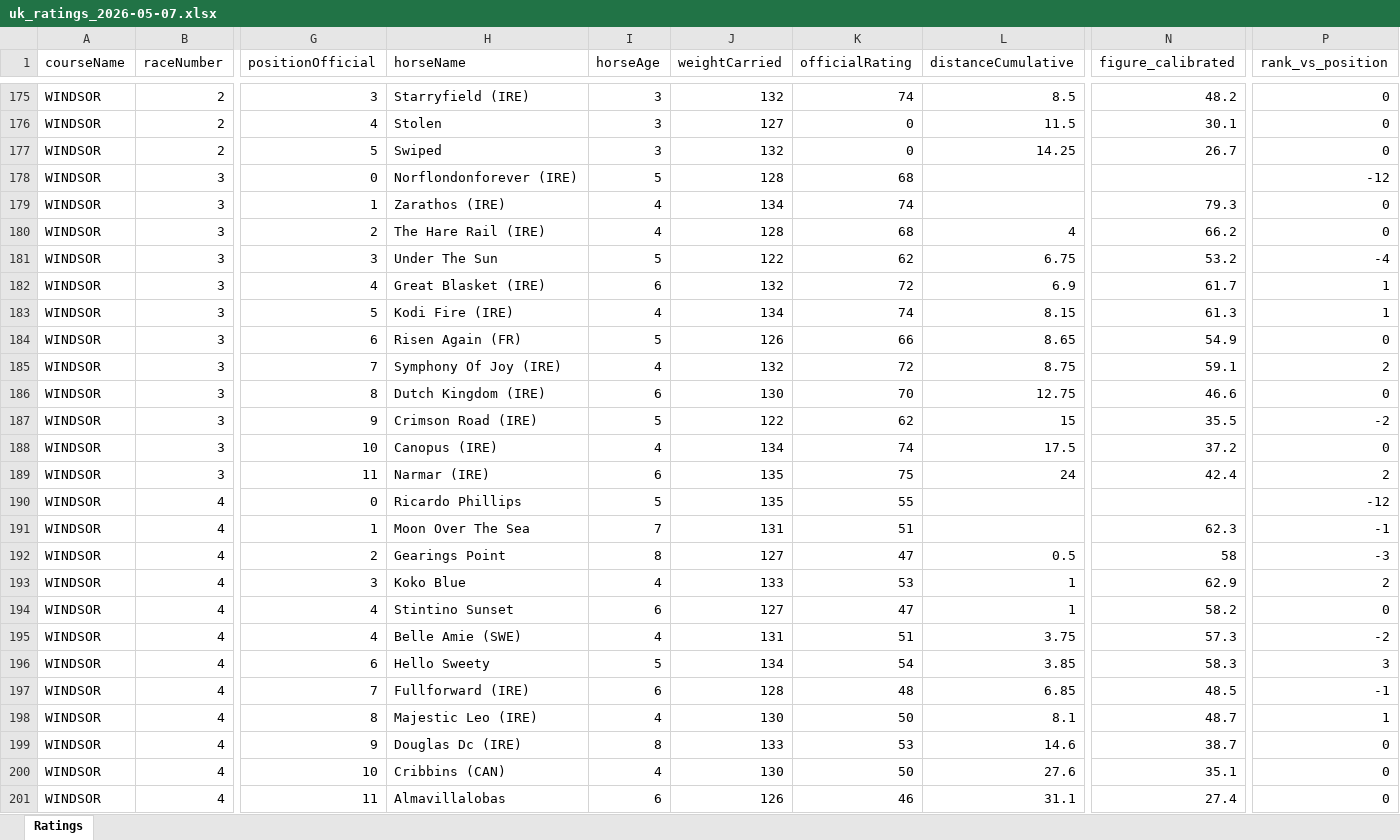
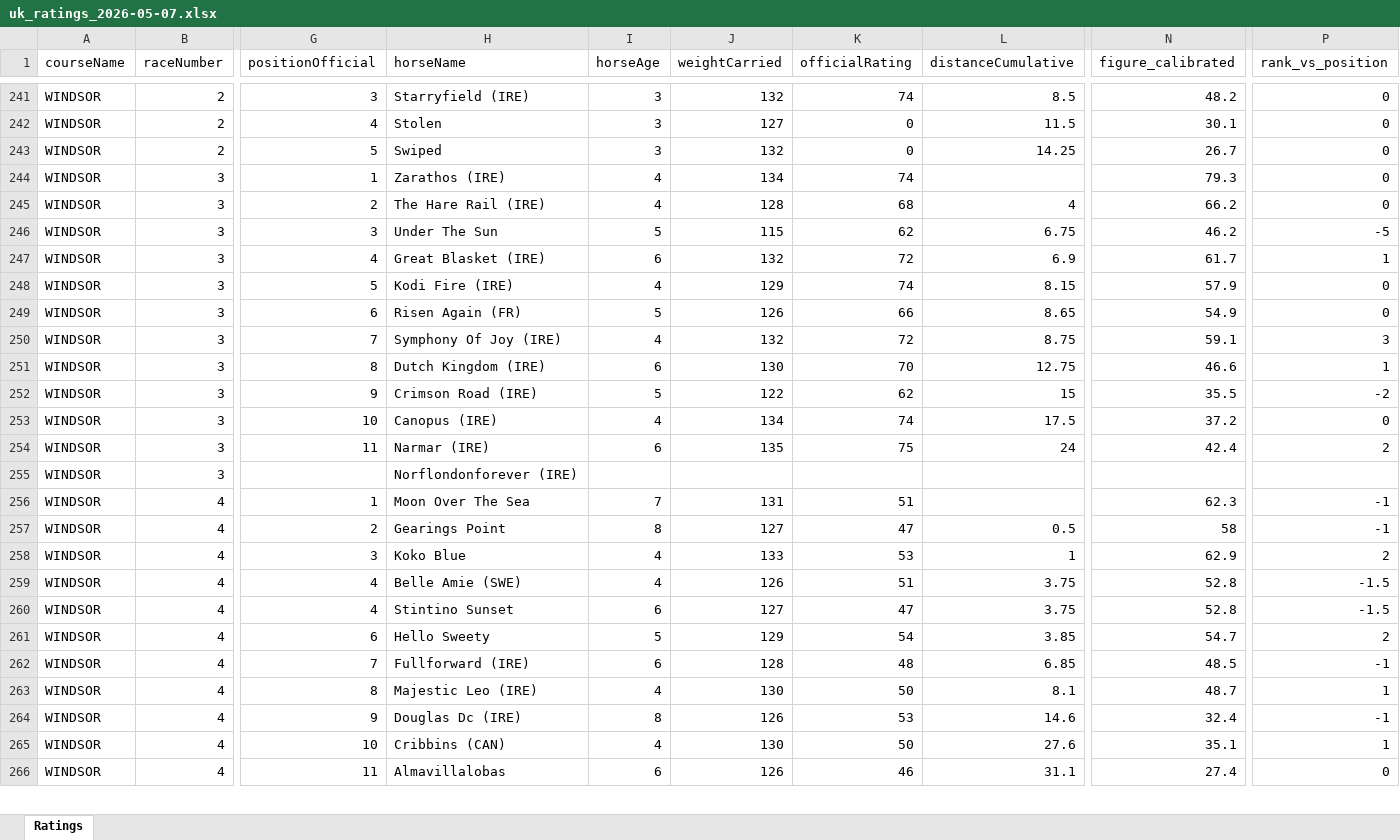
Before and after one commit to tomwilson41986/racing-speed-figures, an Excel workbook: output/daily_ratings/uk_ratings_2026-05-07.xlsx, sheet Ratings, drawn as a sheet; only a part is shown, gaps mark what is left out; values as stored, in another font and other column widths than the file's, no borders; removed rows and columns are numbered as before the commit, all else as after; rows hold the shown columns only; the diff covers the shown part only; the diff names each change by its address in the sheet, - before the commit and + after, or states it on an @@ line.

```diff
--- a/output/daily_ratings/uk_ratings_2026-05-07.xlsx (sheet Ratings)
+++ b/output/daily_ratings/uk_ratings_2026-05-07.xlsx (sheet Ratings)
-row 178: WINDSOR | 3 | 0 | Norflondonforever (IRE) | 5 | 128 | 68 |  |  | -12
-J246 (weightCarried): 122
+J246 (weightCarried): 115
-N246 (figure_calibrated): 53.2
+N246 (figure_calibrated): 46.2
-P246 (rank_vs_position): -4
+P246 (rank_vs_position): -5
-J248 (weightCarried): 134
+J248 (weightCarried): 129
-N248 (figure_calibrated): 61.3
+N248 (figure_calibrated): 57.9
-P248 (rank_vs_position): 1
+P248 (rank_vs_position): 0
-P250 (rank_vs_position): 2
+P250 (rank_vs_position): 3
-P251 (rank_vs_position): 0
+P251 (rank_vs_position): 1
-row 190: WINDSOR | 4 | 0 | Ricardo Phillips | 5 | 135 | 55 |  |  | -12
+row 255: WINDSOR | 3 |  | Norflondonforever (IRE)
-P257 (rank_vs_position): -3
+P257 (rank_vs_position): -1
-H259 (horseName): Stintino Sunset
+H259 (horseName): Belle Amie (SWE)
-I259 (horseAge): 6
+I259 (horseAge): 4
-J259 (weightCarried): 127
+J259 (weightCarried): 126
-K259 (officialRating): 47
+K259 (officialRating): 51
-L259 (distanceCumulative): 1
+L259 (distanceCumulative): 3.75
-N259 (figure_calibrated): 58.2
+N259 (figure_calibrated): 52.8
-P259 (rank_vs_position): 0
+P259 (rank_vs_position): -1.5
-H260 (horseName): Belle Amie (SWE)
+H260 (horseName): Stintino Sunset
-I260 (horseAge): 4
+I260 (horseAge): 6
-J260 (weightCarried): 131
+J260 (weightCarried): 127
-K260 (officialRating): 51
+K260 (officialRating): 47
-N260 (figure_calibrated): 57.3
+N260 (figure_calibrated): 52.8
-P260 (rank_vs_position): -2
+P260 (rank_vs_position): -1.5
-J261 (weightCarried): 134
+J261 (weightCarried): 129
-N261 (figure_calibrated): 58.3
+N261 (figure_calibrated): 54.7
-P261 (rank_vs_position): 3
+P261 (rank_vs_position): 2
-J264 (weightCarried): 133
+J264 (weightCarried): 126
-N264 (figure_calibrated): 38.7
+N264 (figure_calibrated): 32.4
-P264 (rank_vs_position): 0
+P264 (rank_vs_position): -1
-P265 (rank_vs_position): 0
+P265 (rank_vs_position): 1
```
Also changed, not shown: 85 added rows, 18 removed rows and 103 edited cells elsewhere in this sheet, 3 other files.
